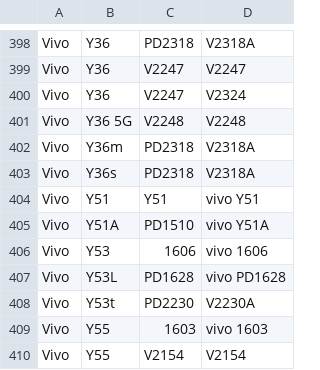
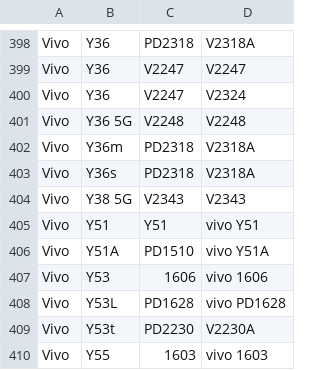
Before and after one commit to Soar1989/get_android_data, a CSV file: data/vivo_gms_devices.csv, drawn as a sheet; only a part is shown, gaps mark what is left out; the shorter side is filled out with more unchanged rows.

```diff
--- a/data/vivo_gms_devices.csv
+++ b/data/vivo_gms_devices.csv
@@ -403,2 +403,3 @@ Vivo,Y36m,PD2318,V2318A
 Vivo,Y36s,PD2318,V2318A
+Vivo,Y38 5G,V2343,V2343
 Vivo,Y51,Y51,vivo Y51
```
Also changed, not shown: 1 other file.
